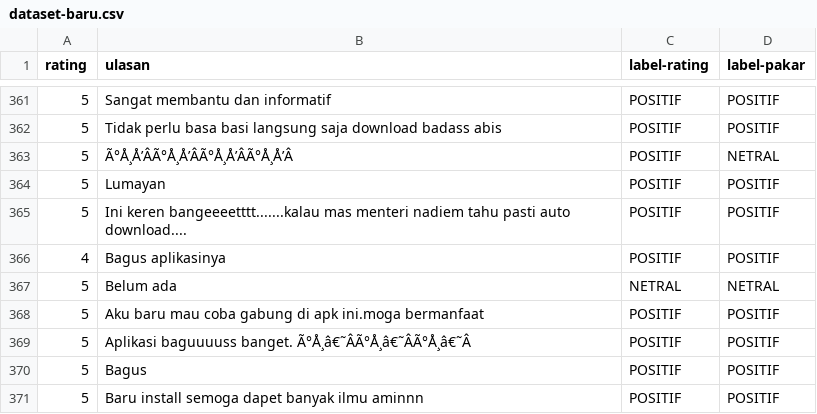
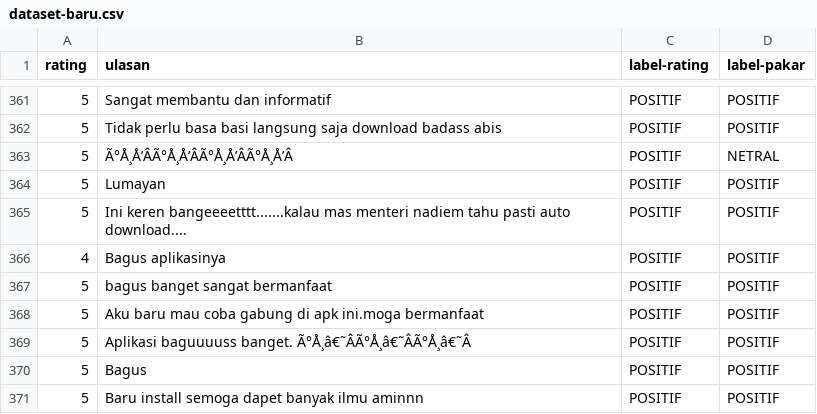
Before and after one commit to raffizh24/Skripsi, a CSV file: dataset-baru.csv, drawn as a sheet; only a part is shown, gaps mark what is left out.

Commit message:
Add files via upload

```diff
--- a/dataset-baru.csv
+++ b/dataset-baru.csv
@@ -366,3 +366,3 @@ rating,ulasan,label-rating,label-pakar
 4,Bagus aplikasinya,POSITIF,POSITIF
-5,Belum ada,NETRAL,NETRAL
+5,bagus banget sangat bermanfaat,POSITIF,POSITIF
 5,Aku baru mau coba gabung di apk ini.moga bermanfaat,POSITIF,POSITIF
```
